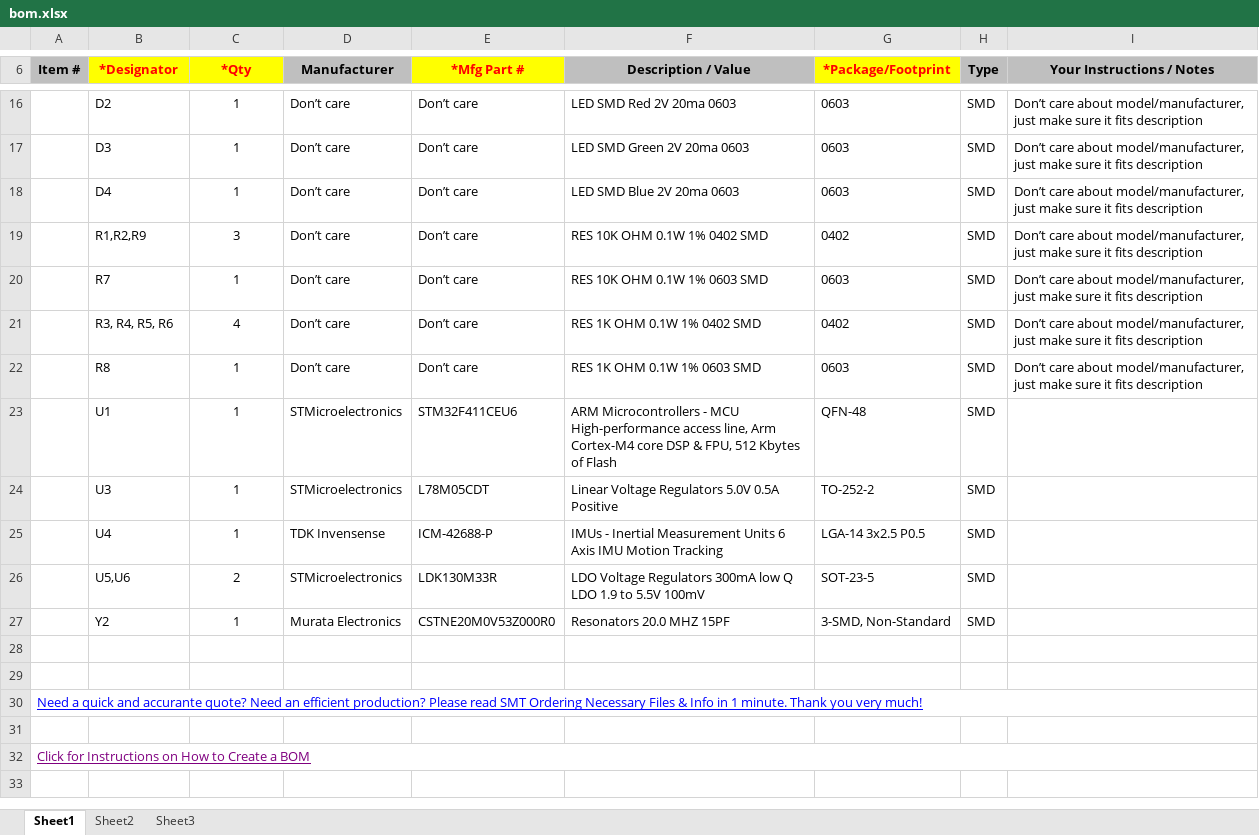
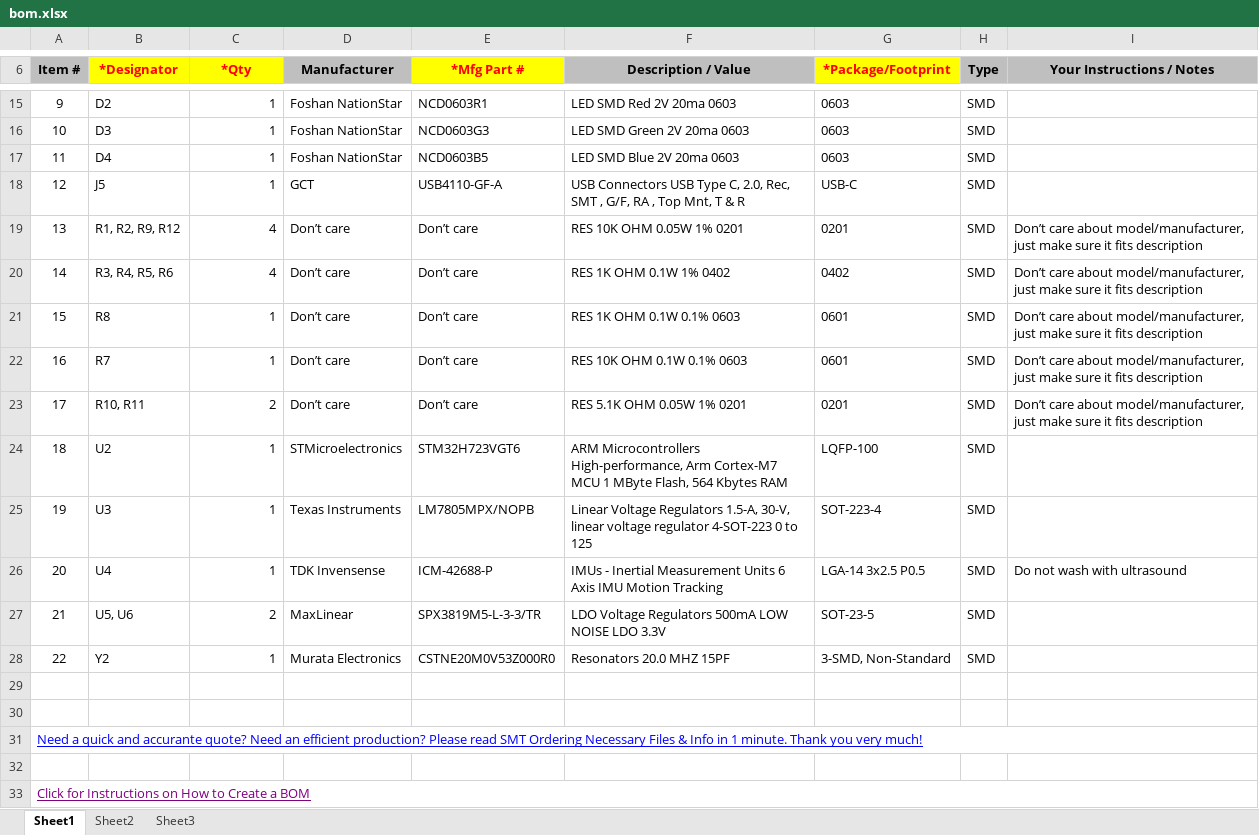
Before and after one commit to nikola825/drone, an Excel workbook: customboard/droneboardh7/bom.xlsx, sheet Sheet1, drawn as a sheet; only a part is shown, gaps mark what is left out; values as stored, in another font and other column widths than the file's, no borders; charts and pictures not drawn; removed rows and columns are numbered as before the commit, all else as after; the diff covers the shown part only; the diff names each change by its address in the sheet, - before the commit and + after, or states it on an @@ line.

```diff
--- a/customboard/droneboardh7/bom.xlsx (sheet Sheet1)
+++ b/customboard/droneboardh7/bom.xlsx (sheet Sheet1)
@@ column A (Item #) renumbered between rows 9 and 28 @@
-C15:C17 alignment: center
+C15:C17 alignment: right
-D15:D17 (Manufacturer): Don’t care
+D15:D17 (Manufacturer): Foshan NationStar
-E15 (*Mfg Part #): Don’t care
+E15 (*Mfg Part #): NCD0603R1
-I15:I17 (Your Instructions / Notes): Don’t care about model/manufacturer, just make sure it fits description
+I15:I17 (Your Instructions / Notes): (empty)
-E16 (*Mfg Part #): Don’t care
+E16 (*Mfg Part #): NCD0603G3
-E17 (*Mfg Part #): Don’t care
+E17 (*Mfg Part #): NCD0603B5
+row 18: 12 | J5 | 1 | GCT | USB4110-GF-A | USB Connectors USB Type C, 2.0, Rec, SMT , G/F, RA , Top Mnt, T & R | USB-C | SMD
-B19 (*Designator): R1,R2,R9
+B19 (*Designator): R1, R2, R9, R12
-C19 (*Qty): 3
+C19 (*Qty): 4
-C19 alignment: center
+C19 alignment: right
-F19 (Description / Value): RES 10K OHM 0.1W 1% 0402 SMD
+F19 (Description / Value): RES 10K OHM 0.05W 1% 0201
-G19 (*Package/Footprint): 0402
+G19 (*Package/Footprint): 0201
-row 20:  | R7 | 1 | Don’t care | Don’t care | RES 10K OHM 0.1W 1% 0603 SMD | 0603 | SMD | Don’t care about model/manufacturer, just make sure it fits description
-C20:C21 alignment: center
+C20:C21 alignment: right
-F20 (Description / Value): RES 1K OHM 0.1W 1% 0402 SMD
+F20 (Description / Value): RES 1K OHM 0.1W 1% 0402
-F21 (Description / Value): RES 1K OHM 0.1W 1% 0603 SMD
+F21 (Description / Value): RES 1K OHM 0.1W 0.1% 0603
-G21 (*Package/Footprint): 0603
+G21 (*Package/Footprint): 0601
+row 22: 16 | R7 | 1 | Don’t care | Don’t care | RES 10K OHM 0.1W 0.1% 0603 | 0601 | SMD | Don’t care about model/manufacturer, just make sure it fits description
+row 23: 17 | R10, R11 | 2 | Don’t care | Don’t care | RES 5.1K OHM 0.05W 1% 0201 | 0201 | SMD | Don’t care about model/manufacturer, just make sure it fits description
-B24 (*Designator): U1
+B24 (*Designator): U2
-C24:C28 alignment: center
+C24:C28 alignment: right
-E24 (*Mfg Part #): STM32F411CEU6
+E24 (*Mfg Part #): STM32H723VGT6
-F24 (Description / Value): ARM Microcontrollers - MCU High-performance access line, Arm Cortex-M4 core DSP & FPU, 512 Kbytes of Flash
+F24 (Description / Value): ARM Microcontrollers High-performance, Arm Cortex-M7 MCU 1 MByte Flash, 564 Kbytes RAM
-G24 (*Package/Footprint): QFN-48
+G24 (*Package/Footprint): LQFP-100
-D25 (Manufacturer): STMicroelectronics
+D25 (Manufacturer): Texas Instruments
-E25 (*Mfg Part #): L78M05CDT
+E25 (*Mfg Part #): LM7805MPX/NOPB
-F25 (Description / Value): …Voltage Regulators 5.0V 0.5A Positive
+F25 (Description / Value): …Voltage Regulators 1.5-A, 30-V, linear voltage regulator 4-SOT-223 0 to 125
-G25 (*Package/Footprint): TO-252-2
+G25 (*Package/Footprint): SOT-223-4
-I26 (Your Instructions / Notes): (empty)
+I26 (Your Instructions / Notes): Do not wash with ultrasound
-B27 (*Designator): U5,U6
+B27 (*Designator): U5, U6
-D27 (Manufacturer): STMicroelectronics
+D27 (Manufacturer): MaxLinear
-E27 (*Mfg Part #): LDK130M33R
+E27 (*Mfg Part #): SPX3819M5-L-3-3/TR
-F27 (Description / Value): …Voltage Regulators 300mA low Q LDO 1.9 to 5.5V 100mV
+F27 (Description / Value): …Voltage Regulators 500mA LOW NOISE LDO 3.3V
```
Also changed, not shown: 3 added rows, 4 removed rows, 11 edited cells and cell formats elsewhere in this sheet, charts or pictures, 11 other files.
